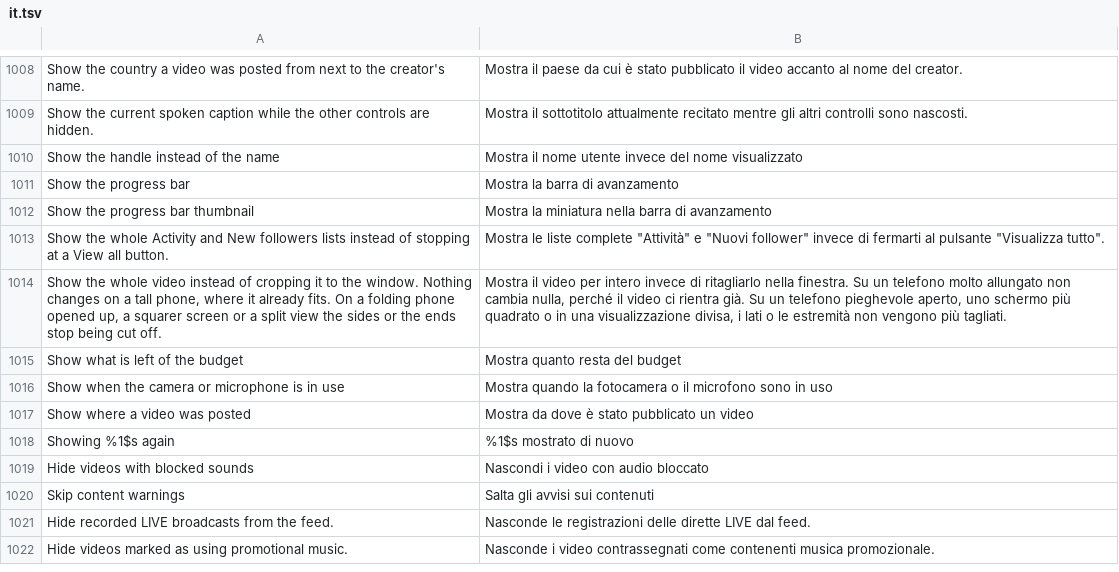
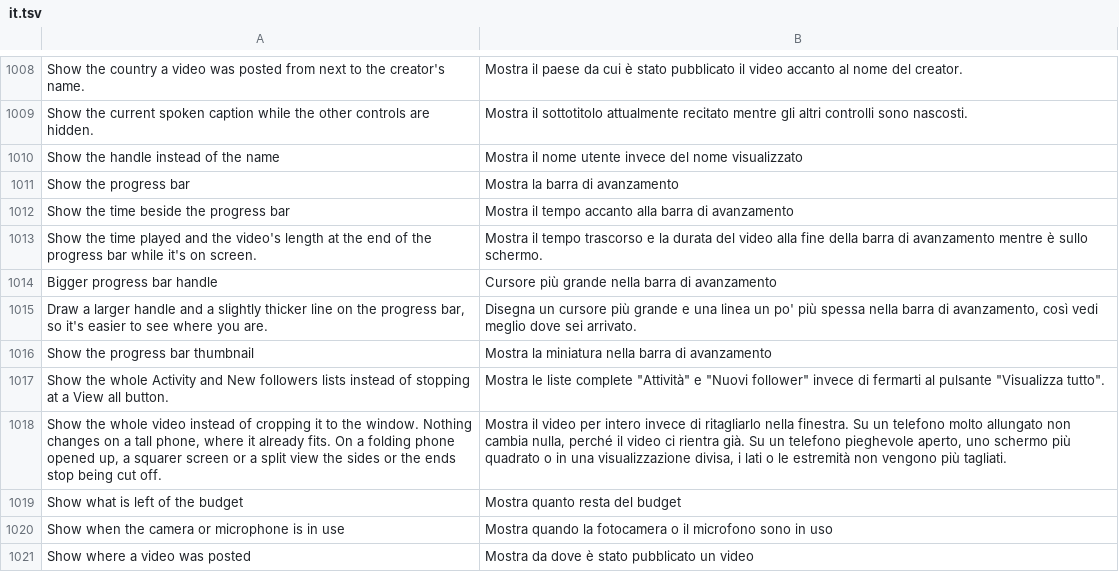
Before and after one commit to Wake-Old-Hyphen/hushfeed, a TSV file: extensions/tiktok/src/main/l10n/it.tsv, drawn as a sheet; only a part is shown, gaps mark what is left out; the shorter side is filled out with more unchanged rows; the diff names each change by its address in the sheet, - before the commit and + after, or states it on an @@ line.

```diff
--- a/extensions/tiktok/src/main/l10n/it.tsv
+++ b/extensions/tiktok/src/main/l10n/it.tsv
+row 1012: Show the time beside the progress bar | Mostra il tempo accanto alla barra di avanzamento
+row 1013: Show the time played and the video's length at the end of the progress bar while it's on screen. | Mostra il tempo trascorso e la durata del video alla fine della barra di avanzamento mentre è sullo schermo.
+row 1014: Bigger progress bar handle | Cursore più grande nella barra di avanzamento
+row 1015: Draw a larger handle and a slightly thicker line on the progress bar, so it's easier to see where you are. | Disegna un cursore più grande e una linea un po' più spessa nella barra di avanzamento, così vedi meglio dove sei arrivato.
```
Also changed, not shown: extensions/tiktok/src/main/l10n/az.tsv, extensions/tiktok/src/main/l10n/es.tsv, 19 other files.
